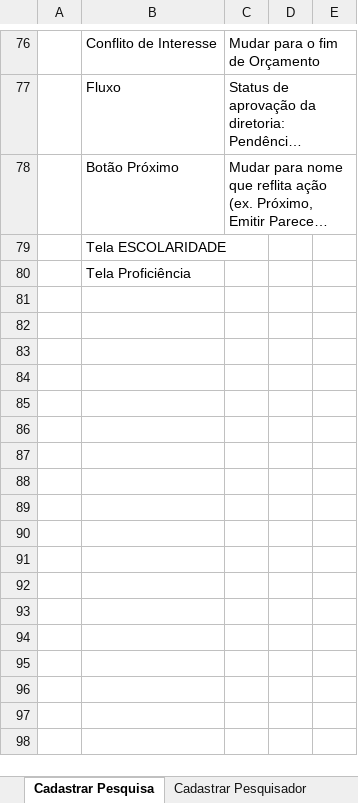
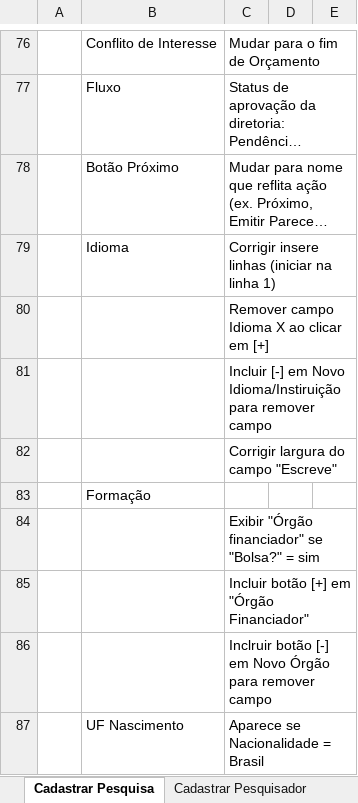
Before and after one commit to gustavobg/bonita-custom, an Excel workbook: bos/Pendências de Validação.xlsx, sheet Cadastrar Pesquisa, drawn as a sheet; only a part is shown, gaps mark what is left out; long unchanged cells end in …; values as stored, in another font and other column widths than the file's, no borders; removed rows and columns are numbered as before the commit, all else as after; the diff names each change by its address in the sheet, - before the commit and + after, or states it on an @@ line.

Commit message:
Editar Dados Cadastrais para correção

```diff
--- a/bos/Pendências de Validação.xlsx (sheet Cadastrar Pesquisa)
+++ b/bos/Pendências de Validação.xlsx (sheet Cadastrar Pesquisa)
-row 79:  | Tela ESCOLARIDADE
+row 79:  | Idioma | Corrigir insere linhas (iniciar na linha 1)
+row 80:  |  | Remover campo Idioma X ao clicar em [+]
+row 81:  |  | Incluir [-] em Novo Idioma/Instiruição para remover campo
+row 82:  |  | Corrigir largura do campo "Escreve"
-B83: Tela Proficiência
+B83: Formação
+row 84:  |  | Exibir "Órgão financiador" se "Bolsa?" = sim
+row 85:  |  | Incluir botão [+] em "Órgão Financiador"
+row 86:  |  | Inclruir botão [-] em Novo Órgão para remover campo
+row 87:  | UF Nascimento | Aparece se Nacionalidade = Brasil
```
Also changed, not shown: 1 other file.
